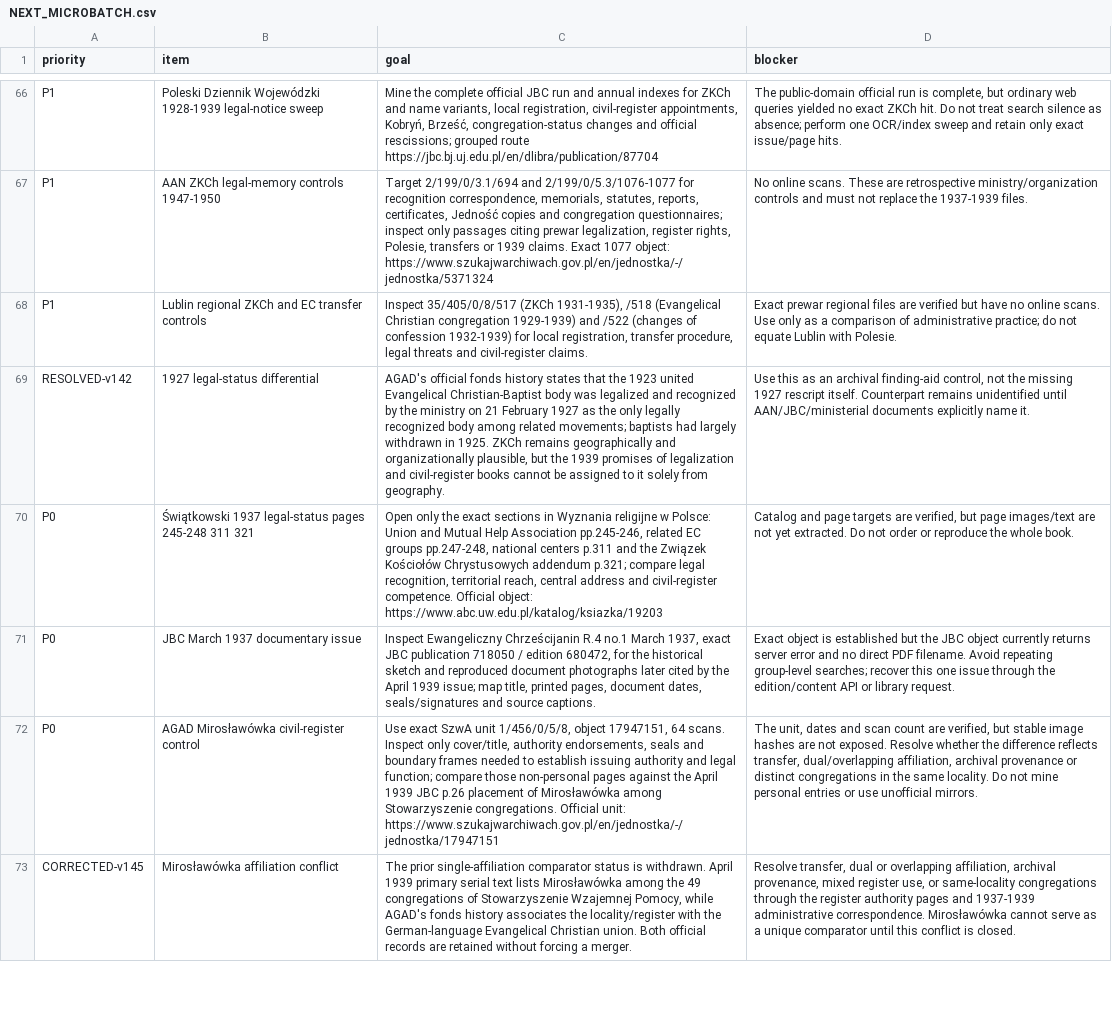
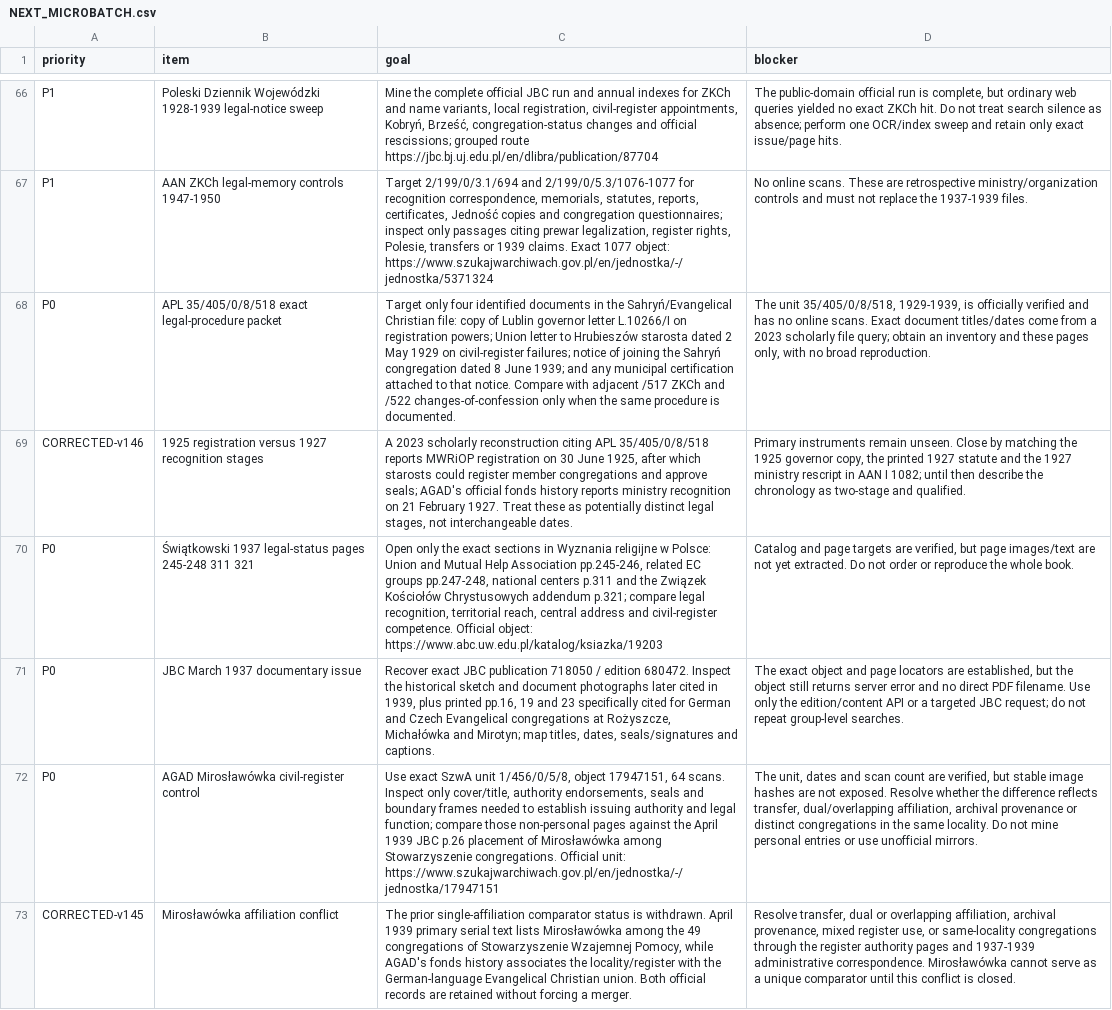
Before and after one commit to FedorMilovanov/Research, a CSV file: БАПТИСТЫ РОССИИ/baptists_v120_TRUE_GROUPED/data/NEXT_MICROBATCH.csv, drawn as a sheet; only a part is shown, gaps mark what is left out; removed rows and columns are numbered as before the commit, all else as after; the diff covers the shown part only; the diff names each change by its address in the sheet, - before the commit and + after, or states it on an @@ line.

Commit message:
research(baptists): split 1925 registration and 1927 recognition v146

```diff
--- a/БАПТИСТЫ РОССИИ/baptists_v120_TRUE_GROUPED/data/NEXT_MICROBATCH.csv
+++ b/БАПТИСТЫ РОССИИ/baptists_v120_TRUE_GROUPED/data/NEXT_MICROBATCH.csv
-row 68: P1 | Lublin regional ZKCh and EC transfer controls | Inspect 35/405/0/8/517 (ZKCh 1931-1935), /518 (Evangelical Christian congregation 1929-1939) and /522 (changes of confession 1932-1939) for local registration, transfer procedure, legal threats and civil-register claims. | Exact prewar regional files are verified but have no online scans. Use only as a comparison of administrative practice; do not equate Lublin with Polesie.
-row 69: RESOLVED-v142 | 1927 legal-status differential | AGAD's official fonds history states that the 1923 united Evangelical Christian-Baptist body was legalized and recognized by the ministry on 21 February 1927 as the only legally recognized body among related movements; baptists had largely withdrawn in 1925. ZKCh remains geographically and organizationally plausible, but the 1939 promises of legalization and civil-register books cannot be assigned to it solely from geography. | Use this as an archival finding-aid control, not the missing 1927 rescript itself. Counterpart remains unidentified until AAN/JBC/ministerial documents explicitly name it.
+row 68: P0 | APL 35/405/0/8/518 exact legal-procedure packet | Target only four identified documents in the Sahryń/Evangelical Christian file: copy of Lublin governor letter L.10266/I on registration powers; Union letter to Hrubieszów starosta dated 2 May 1929 on civil-register failures; notice of joining the Sahryń congregation dated 8 June 1939; and any municipal certification attached to that notice. Compare with adjacent /517 ZKCh and /522 changes-of-confession only when the same procedure is documented. | The unit 35/405/0/8/518, 1929-1939, is officially verified and has no online scans. Exact document titles/dates come from a 2023 scholarly file query; obtain an inventory and these pages only, with no broad reproduction.
+row 69: CORRECTED-v146 | 1925 registration versus 1927 recognition stages | A 2023 scholarly reconstruction citing APL 35/405/0/8/518 reports MWRiOP registration on 30 June 1925, after which starosts could register member congregations and approve seals; AGAD's official fonds history reports ministry recognition on 21 February 1927. Treat these as potentially distinct legal stages, not interchangeable dates. | Primary instruments remain unseen. Close by matching the 1925 governor copy, the printed 1927 statute and the 1927 ministry rescript in AAN I 1082; until then describe the chronology as two-stage and qualified.
-C71 (goal): Inspect Ewangeliczny Chrześcijanin R.4 no.1 March 1937, exact JBC publication 718050 / edition 680472, for the historical sketch and reproduced document photographs later cited by the April 1939 issue; map title, printed pages, document dates, seals/signatures and source captions.
+C71 (goal): Recover exact JBC publication 718050 / edition 680472. Inspect the historical sketch and document photographs later cited in 1939, plus printed pp.16, 19 and 23 specifically cited for German and Czech Evangelical congregations at Rożyszcze, Michałówka and Mirotyn; map titles, dates, seals/signatures and captions.
-D71 (blocker): Exact object is established but the JBC object currently returns server error and no direct PDF filename. Avoid repeating group-level searches; recover this one issue through the edition/content API or library request.
+D71 (blocker): The exact object and page locators are established, but the object still returns server error and no direct PDF filename. Use only the edition/content API or a targeted JBC request; do not repeat group-level searches.
```
Also changed, not shown: 5 edited cells elsewhere in this file.
